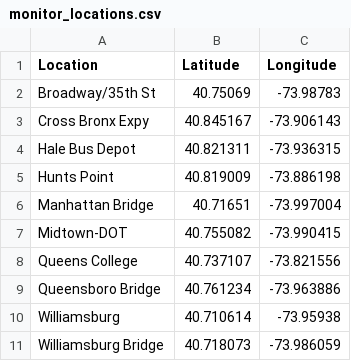
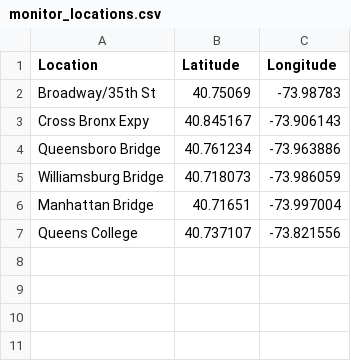
Before and after one commit to nycehs/data-features, a CSV file: AQHub/data/monitor_locations.csv, drawn as a sheet.

```diff
--- a/AQHub/data/monitor_locations.csv
+++ b/AQHub/data/monitor_locations.csv
@@ -3,9 +3,5 @@ Broadway/35th St,40.75069,-73.98783
 Cross Bronx Expy,40.845167,-73.906143
-Hale Bus Depot,40.821311,-73.936315
-Hunts Point,40.819009,-73.886198
+Queensboro Bridge,40.761234,-73.963886
+Williamsburg Bridge,40.718073,-73.986059
 Manhattan Bridge,40.71651,-73.997004
-Midtown-DOT,40.755082,-73.990415
 Queens College,40.737107,-73.821556
-Queensboro Bridge,40.761234,-73.963886
-Williamsburg,40.710614,-73.95938
-Williamsburg Bridge,40.718073,-73.986059
```
Also changed, not shown: 1 other file.
